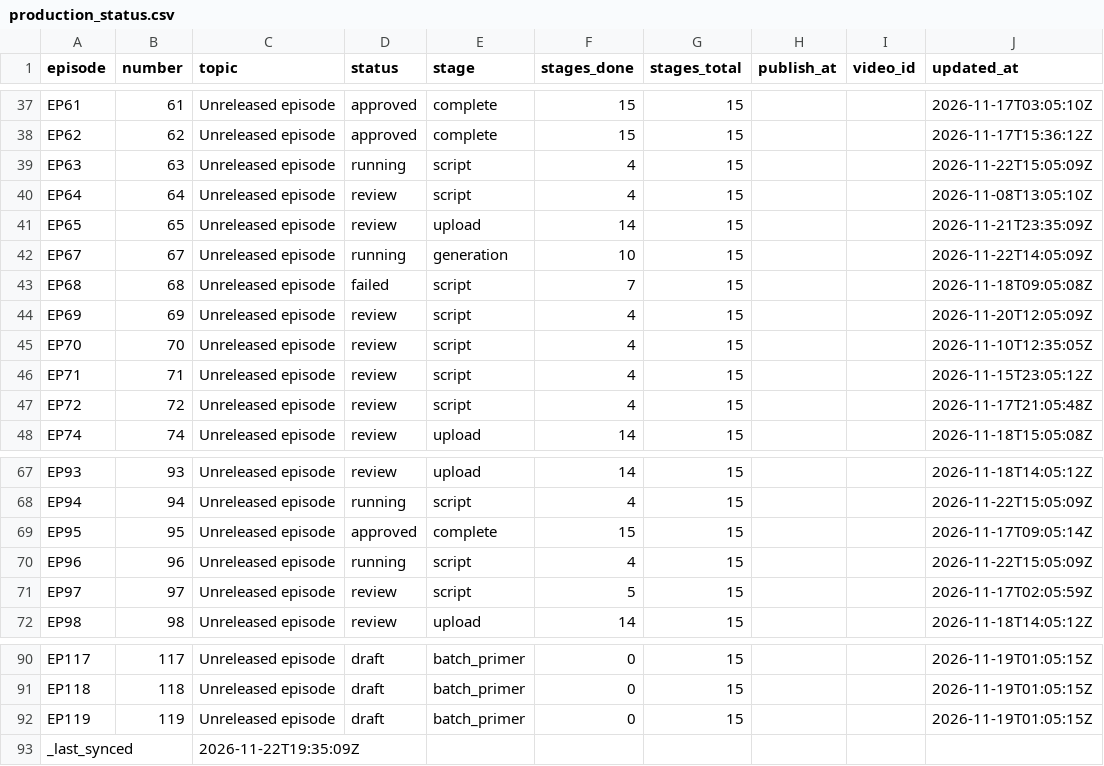
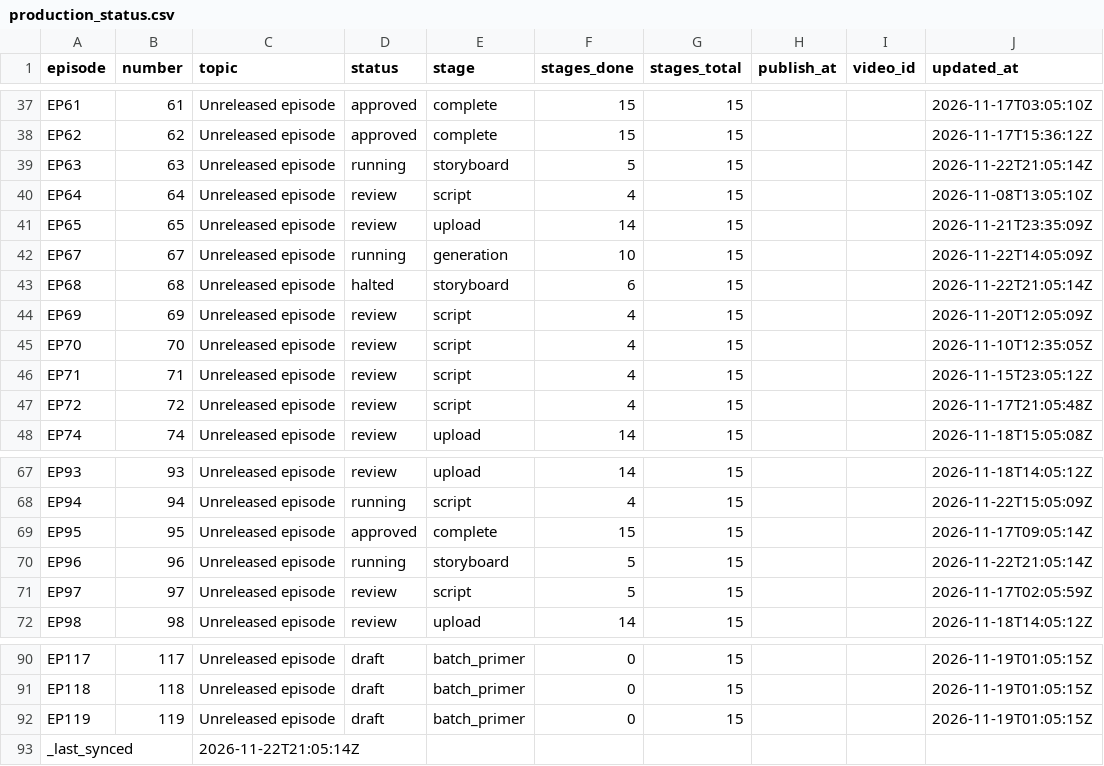
Before and after one commit to Dixon8303/ImaginariumOzone, a CSV file: status/production_status.csv, drawn as a sheet; only a part is shown, gaps mark what is left out.

Commit message:
sync: production status csv

```diff
--- a/status/production_status.csv
+++ b/status/production_status.csv
@@ -38,3 +38,3 @@ EP61,61,Unreleased episode,approved,complete,15,15,,,2026-11-17T03:05:10Z
 EP62,62,Unreleased episode,approved,complete,15,15,,,2026-11-17T15:36:12Z
-EP63,63,Unreleased episode,running,script,4,15,,,2026-11-22T15:05:09Z
+EP63,63,Unreleased episode,running,storyboard,5,15,,,2026-11-22T21:05:14Z
 EP64,64,Unreleased episode,review,script,4,15,,,2026-11-08T13:05:10Z
@@ -42,3 +42,3 @@ EP65,65,Unreleased episode,review,upload,14,15,,,2026-11-21T23:35:09Z
 EP67,67,Unreleased episode,running,generation,10,15,,,2026-11-22T14:05:09Z
-EP68,68,Unreleased episode,failed,script,7,15,,,2026-11-18T09:05:08Z
+EP68,68,Unreleased episode,halted,storyboard,6,15,,,2026-11-22T21:05:14Z
 EP69,69,Unreleased episode,review,script,4,15,,,2026-11-20T12:05:09Z
@@ -69,3 +69,3 @@ EP94,94,Unreleased episode,running,script,4,15,,,2026-11-22T15:05:09Z
 EP95,95,Unreleased episode,approved,complete,15,15,,,2026-11-17T09:05:14Z
-EP96,96,Unreleased episode,running,script,4,15,,,2026-11-22T15:05:09Z
+EP96,96,Unreleased episode,running,storyboard,5,15,,,2026-11-22T21:05:14Z
 EP97,97,Unreleased episode,review,script,5,15,,,2026-11-17T02:05:59Z
@@ -92,2 +92,2 @@ EP118,118,Unreleased episode,draft,batch_primer,0,15,,,2026-11-19T01:05:15Z
 EP119,119,Unreleased episode,draft,batch_primer,0,15,,,2026-11-19T01:05:15Z
-_last_synced,,2026-11-22T19:35:09Z,,,,,,,
+_last_synced,,2026-11-22T21:05:14Z,,,,,,,
```
